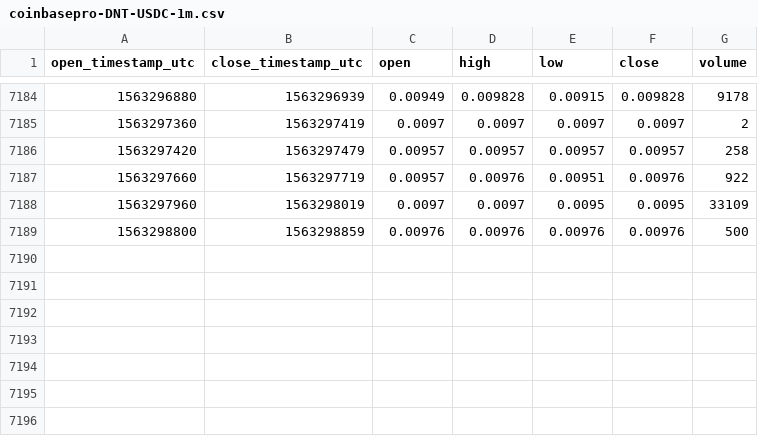
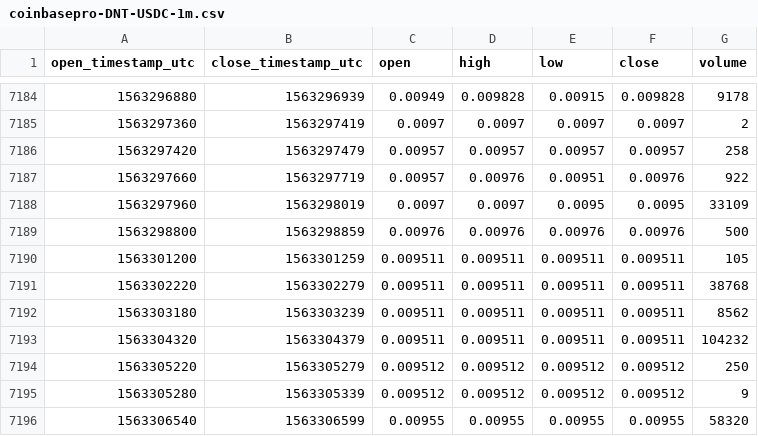
Before and after one commit to cryptobigbro/coinbasepro-DNT-USDC, a CSV file: coinbasepro-DNT-USDC-1m.csv, drawn as a sheet; only a part is shown, gaps mark what is left out.

Commit message:
Update OHLCV data.

```diff
--- a/coinbasepro-DNT-USDC-1m.csv
+++ b/coinbasepro-DNT-USDC-1m.csv
@@ -7189 +7189,8 @@ open_timestamp_utc,close_timestamp_utc,open,high,low,close,volume
 1563298800,1563298859,0.00976,0.00976,0.00976,0.00976,500
+1563301200,1563301259,0.009511,0.009511,0.009511,0.009511,105
+1563302220,1563302279,0.009511,0.009511,0.009511,0.009511,38768
+1563303180,1563303239,0.009511,0.009511,0.009511,0.009511,8562
+1563304320,1563304379,0.009511,0.009511,0.009511,0.009511,104232
+1563305220,1563305279,0.009512,0.009512,0.009512,0.009512,250
+1563305280,1563305339,0.009512,0.009512,0.009512,0.009512,9
+1563306540,1563306599,0.00955,0.00955,0.00955,0.00955,58320
```
Also changed, not shown: coinbasepro-DNT-USDC-1h.csv.
